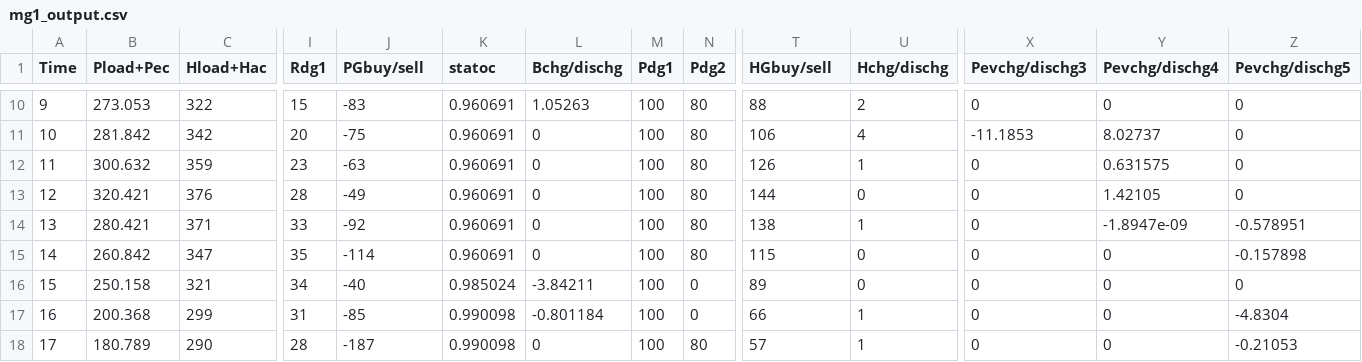
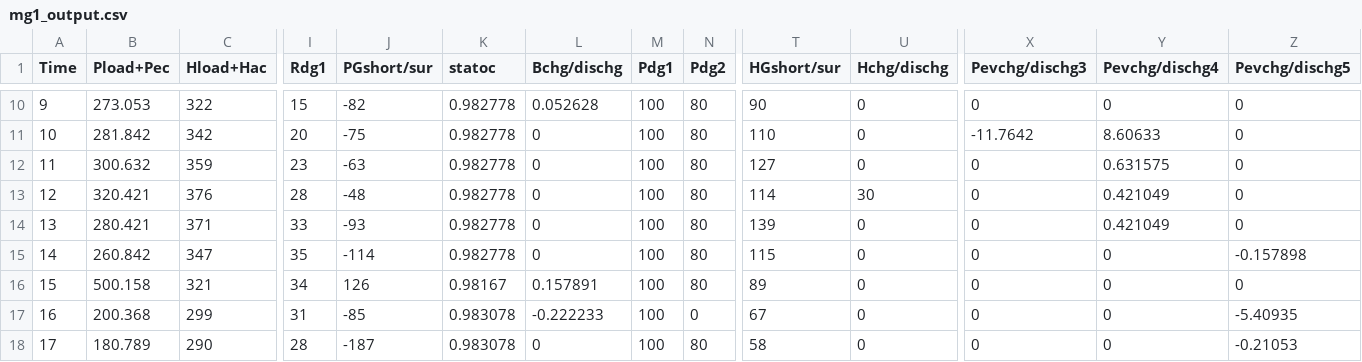
Before and after one commit to TalhaRehmanMTRKT/MicrogridOptimization, a CSV file: MultiMG/Decentralized/mg1_output.csv, drawn as a sheet; only a part is shown, gaps mark what is left out; the diff covers the shown part only; the diff names each change by its address in the sheet, - before the commit and + after, or states it on an @@ line.

```diff
--- a/MultiMG/Decentralized/mg1_output.csv
+++ b/MultiMG/Decentralized/mg1_output.csv
-J1: PGbuy/sell
+J1: PGshort/sur
-T1: HGbuy/sell
+T1: HGshort/sur
-J10 (PGshort/sur): -83
+J10 (PGshort/sur): -82
-K10:K15 (statoc): 0.960691
+K10:K15 (statoc): 0.982778
-L10 (Bchg/dischg): 1.05263
+L10 (Bchg/dischg): 0.052628
-T10 (HGshort/sur): 88
+T10 (HGshort/sur): 90
-U10 (Hchg/dischg): 2
+U10 (Hchg/dischg): 0
-T11 (HGshort/sur): 106
+T11 (HGshort/sur): 110
-U11 (Hchg/dischg): 4
+U11 (Hchg/dischg): 0
-X11 (Pevchg/dischg3): -11.1853
+X11 (Pevchg/dischg3): -11.7642
-Y11 (Pevchg/dischg4): 8.02737
+Y11 (Pevchg/dischg4): 8.60633
-T12 (HGshort/sur): 126
+T12 (HGshort/sur): 127
-U12 (Hchg/dischg): 1
+U12 (Hchg/dischg): 0
-J13 (PGshort/sur): -49
+J13 (PGshort/sur): -48
-T13 (HGshort/sur): 144
+T13 (HGshort/sur): 114
-U13 (Hchg/dischg): 0
+U13 (Hchg/dischg): 30
-Y13 (Pevchg/dischg4): 1.42105
+Y13 (Pevchg/dischg4): 0.421049
-J14 (PGshort/sur): -92
+J14 (PGshort/sur): -93
-T14 (HGshort/sur): 138
+T14 (HGshort/sur): 139
-U14 (Hchg/dischg): 1
+U14 (Hchg/dischg): 0
-Y14 (Pevchg/dischg4): -1.8947e-09
+Y14 (Pevchg/dischg4): 0.421049
-Z14 (Pevchg/dischg5): -0.578951
+Z14 (Pevchg/dischg5): 0
-B16 (Pload+Pec): 250.158
+B16 (Pload+Pec): 500.158
-J16 (PGshort/sur): -40
+J16 (PGshort/sur): 126
-K16 (statoc): 0.985024
+K16 (statoc): 0.98167
-L16 (Bchg/dischg): -3.84211
+L16 (Bchg/dischg): 0.157891
-N16 (Pdg2): 0
+N16 (Pdg2): 80
-K17:K18 (statoc): 0.990098
+K17:K18 (statoc): 0.983078
-L17 (Bchg/dischg): -0.801184
+L17 (Bchg/dischg): -0.222233
-T17 (HGshort/sur): 66
+T17 (HGshort/sur): 67
-U17:U18 (Hchg/dischg): 1
+U17:U18 (Hchg/dischg): 0
-Z17 (Pevchg/dischg5): -4.8304
+Z17 (Pevchg/dischg5): -5.40935
-T18 (HGshort/sur): 57
+T18 (HGshort/sur): 58
```
Also changed, not shown: 48 edited cells elsewhere in this file, 26 other files.
